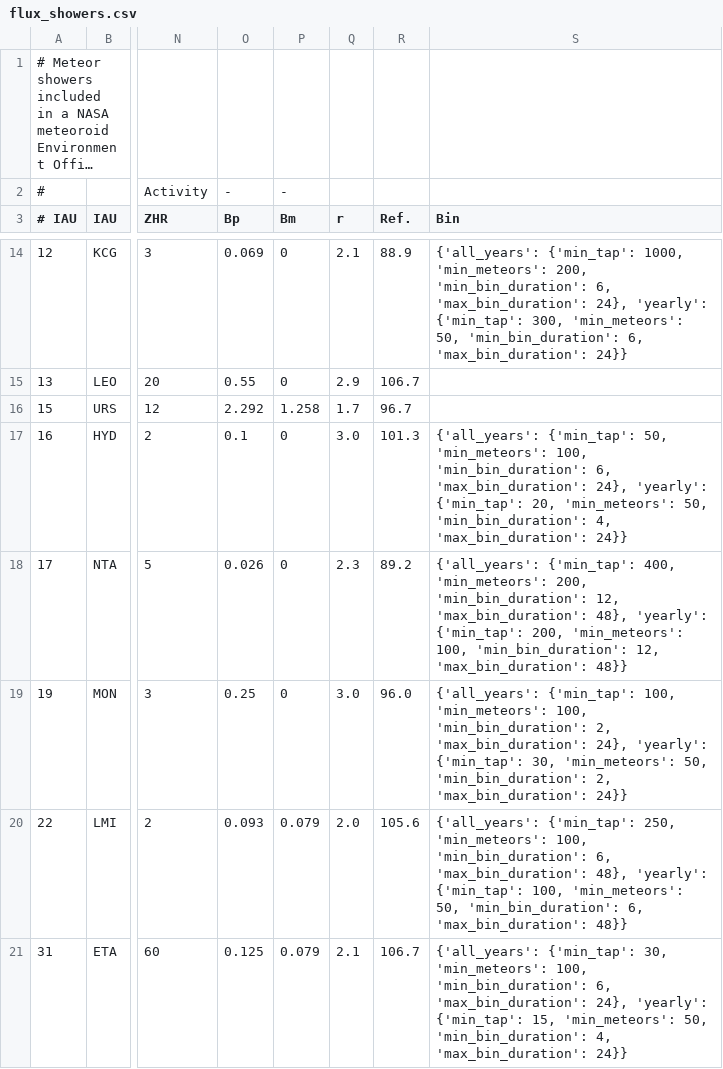
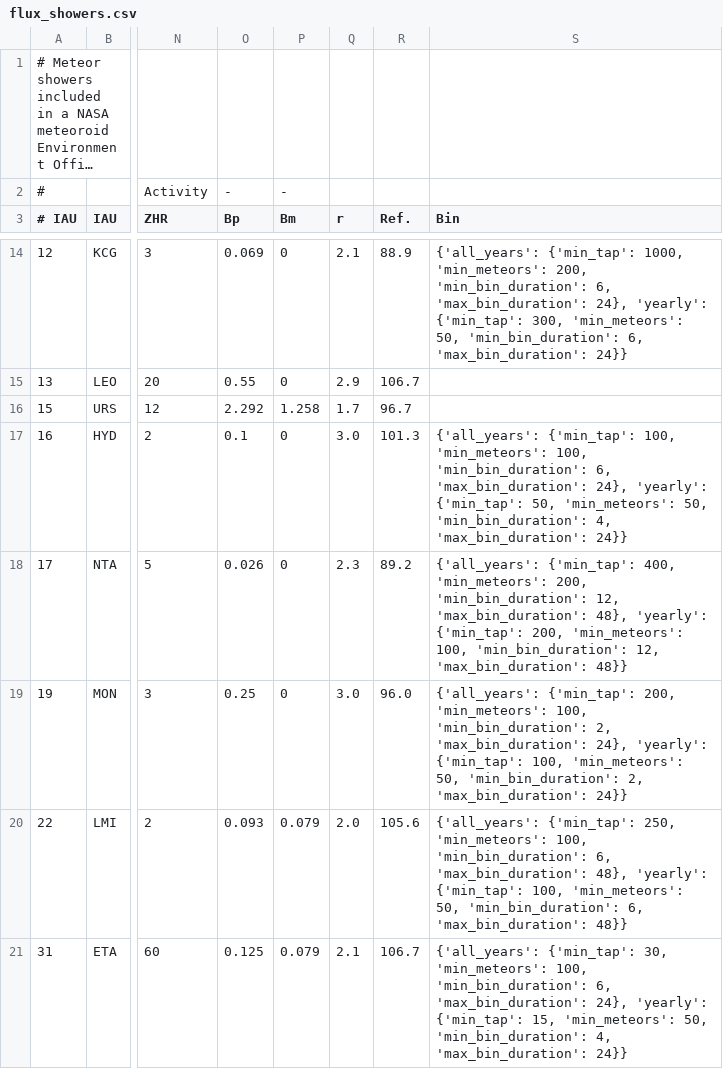
Before and after one commit to CroatianMeteorNetwork/RMS, a CSV file: share/flux_showers.csv, drawn as a sheet; only a part is shown, gaps mark what is left out; long unchanged cells end in …; the diff names each change by its address in the sheet, - before the commit and + after, or states it on an @@ line.

Commit message:
updated flux binning

```diff
--- a/share/flux_showers.csv
+++ b/share/flux_showers.csv
-S17 (Bin): {'all_years': {'min_tap': 50, 'min_meteors': 100, 'min_bin_duration': 6, 'max_bin_duration': 24}, 'yearly': {'min_tap': 20, 'min_meteors': 50,…
+S17 (Bin): {'all_years': {'min_tap': 100, 'min_meteors': 100, 'min_bin_duration': 6, 'max_bin_duration': 24}, 'yearly': {'min_tap': 50, 'min_meteors': 50,…
-S19 (Bin): {'all_years': {'min_tap': 100, 'min_meteors': 100, 'min_bin_duration': 2, 'max_bin_duration': 24}, 'yearly': {'min_tap': 30, 'min_meteors': 50,…
+S19 (Bin): {'all_years': {'min_tap': 200, 'min_meteors': 100, 'min_bin_duration': 2, 'max_bin_duration': 24}, 'yearly': {'min_tap': 100, 'min_meteors': 50,…
```
